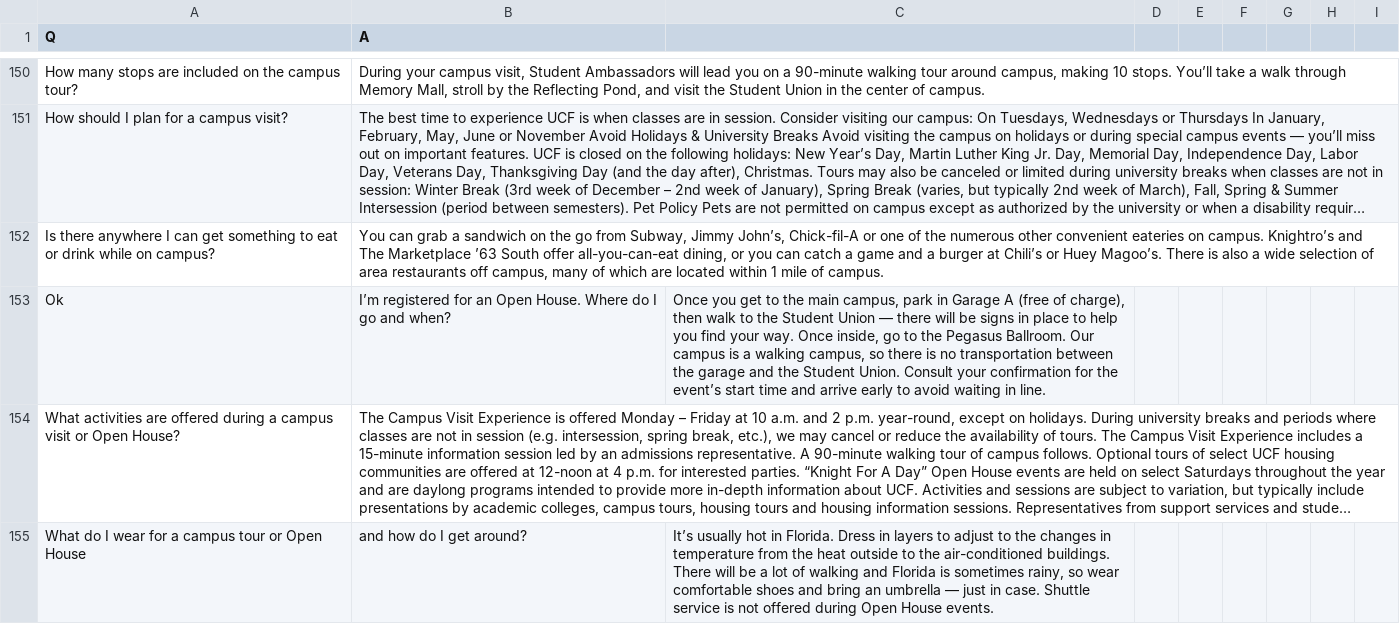
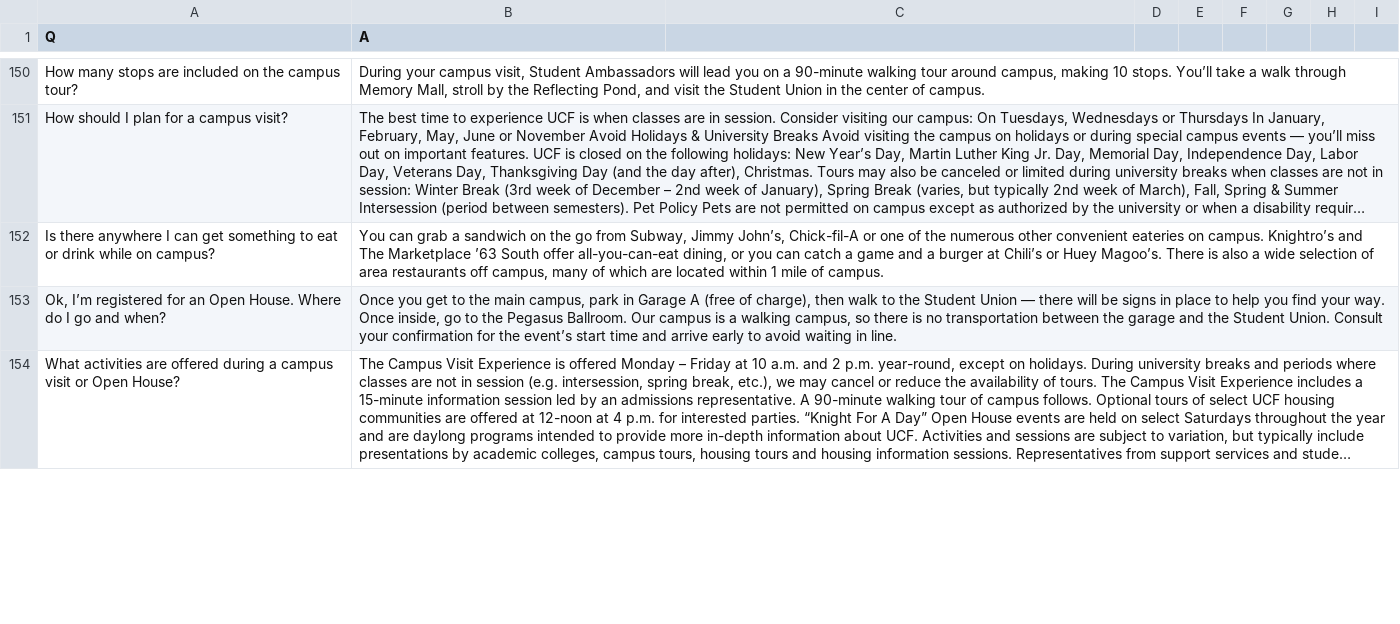
Before and after one commit to nikhilmsreedhar/CAP-6640-Projects, a CSV file: project-2/datasets/faqsUcfDataset.csv, drawn as a sheet; only a part is shown, gaps mark what is left out; long unchanged cells end in …; removed rows and columns are numbered as before the commit, all else as after; the diff covers the shown part only; the diff names each change by its address in the sheet, - before the commit and + after, or states it on an @@ line.

```diff
--- a/project-2/datasets/faqsUcfDataset.csv
+++ b/project-2/datasets/faqsUcfDataset.csv
-row 153: Ok | I’m registered for an Open House. Where do I go and when? | Once you get to the main campus, park in Garage A (free of charge), then walk to the Student Union — there will be signs in place to help you find your way. Once inside, go to the Pegasus Ballroom. Our campus is a walking campus, so there is no transportation between the garage and the Student Union. Consult your confirmation for the event’s start time and arrive early to avoid waiting in line.
+row 153: Ok, I’m registered for an Open House. Where do I go and when? | Once you get to the main campus, park in Garage A (free of charge), then walk to the Student Union — there will be signs in place to help you find your way. Once inside, go to the Pegasus Ballroom. Our campus is a walking campus, so there is no transportation between the garage and the Student Union. Consult your confirmation for the event’s start time and arrive early to avoid waiting in line.
-row 155: What do I wear for a campus tour or Open House | and how do I get around? | It’s usually hot in Florida. Dress in layers to adjust to the changes in temperature from the heat outside to the air-conditioned buildings. There will be a lot of walking and Florida is sometimes rainy, so wear comfortable shoes and bring an umbrella — just in case. Shuttle service is not offered during Open House events.
```
Also changed, not shown: 8 added rows, 6 removed rows and 6 edited cells elsewhere in this file, 1 other file.
